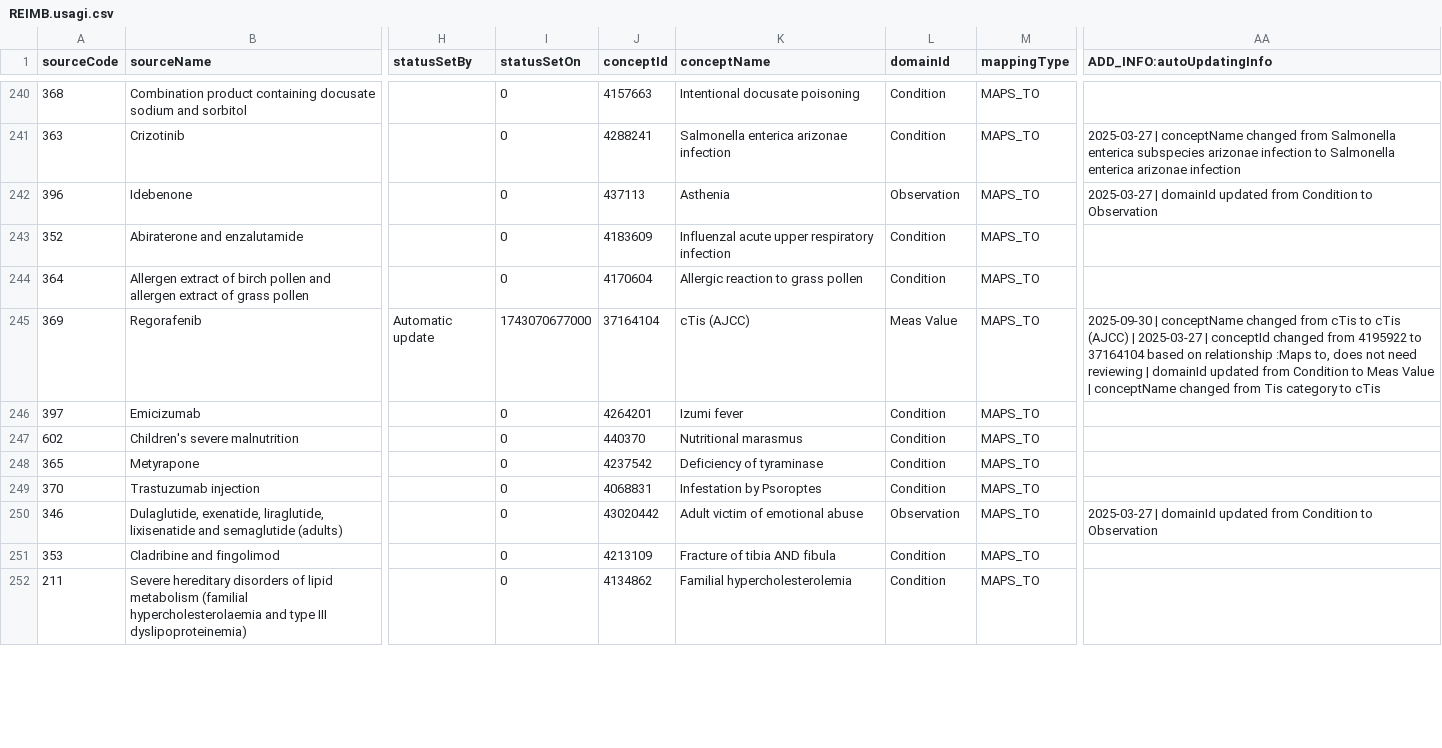
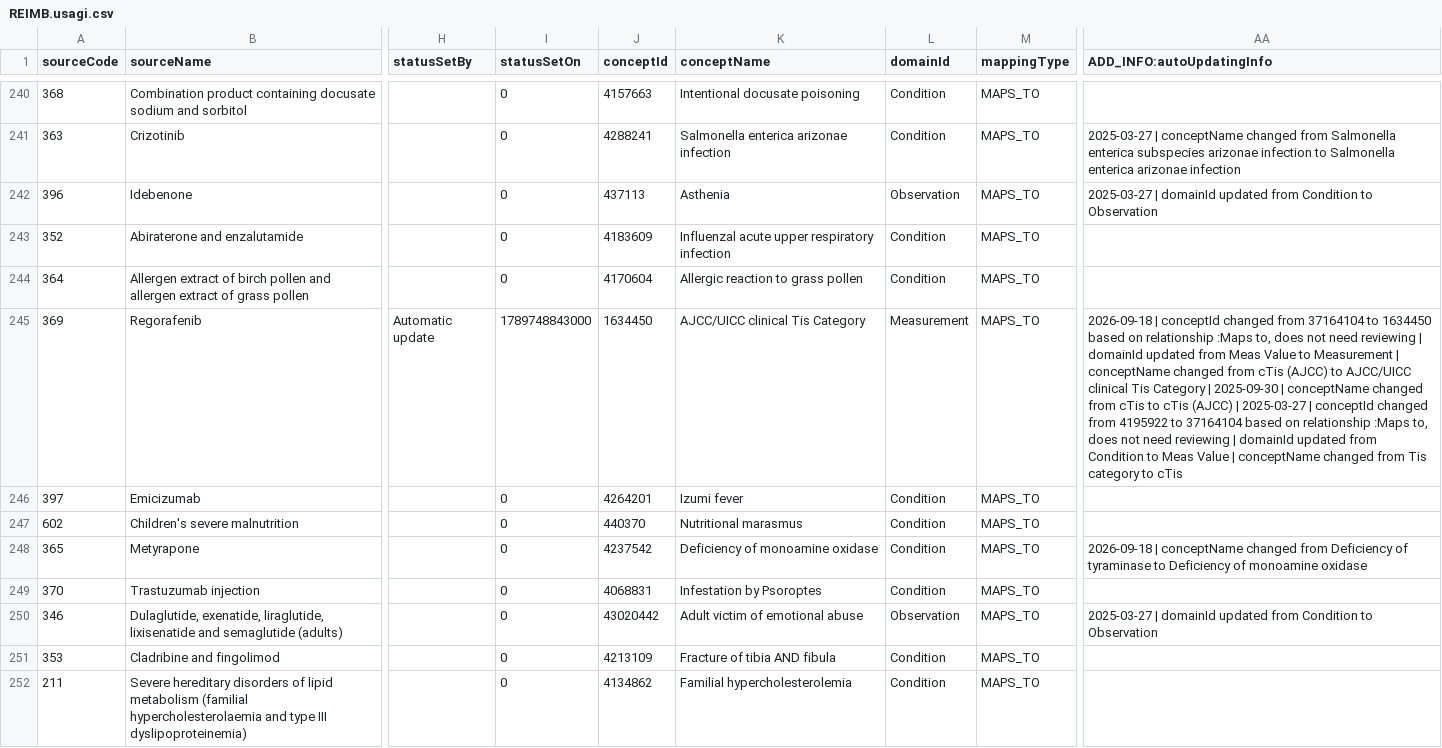
Before and after one commit to FinOMOP/FinOMOP_mappings, a CSV file: VOCABULARIES/REIMB/REIMB.usagi.csv, drawn as a sheet; only a part is shown, gaps mark what is left out; the diff covers the shown part only; the diff names each change by its address in the sheet, - before the commit and + after, or states it on an @@ line.

```diff
--- a/VOCABULARIES/REIMB/REIMB.usagi.csv
+++ b/VOCABULARIES/REIMB/REIMB.usagi.csv
-I245 (statusSetOn): 1743070677000
+I245 (statusSetOn): 1789748843000
-J245 (conceptId): 37164104
+J245 (conceptId): 1634450
-K245 (conceptName): cTis (AJCC)
+K245 (conceptName): AJCC/UICC clinical Tis Category
-L245 (domainId): Meas Value
+L245 (domainId): Measurement
-AA245 (ADD_INFO:autoUpdatingInfo): 2025-09-30 |…
+AA245 (ADD_INFO:autoUpdatingInfo): 2026-09-18 | conceptId changed from 37164104 to 1634450 based on relationship :Maps to, does not need reviewing | domainId updated from Meas Value to Measurement | conceptName changed from cTis (AJCC) to AJCC/UICC clinical Tis Category | 2025-09-30 |…
-K248 (conceptName): Deficiency of tyraminase
+K248 (conceptName): Deficiency of monoamine oxidase
-AA248 (ADD_INFO:autoUpdatingInfo): (empty)
+AA248 (ADD_INFO:autoUpdatingInfo): 2026-09-18 | conceptName changed from Deficiency of tyraminase to Deficiency of monoamine oxidase
```
Also changed, not shown: 38 edited cells elsewhere in this file, VOCABULARIES/FHL/FHL.usagi.csv, VOCABULARIES/HPN/HPN.usagi.csv, 21 other files.
